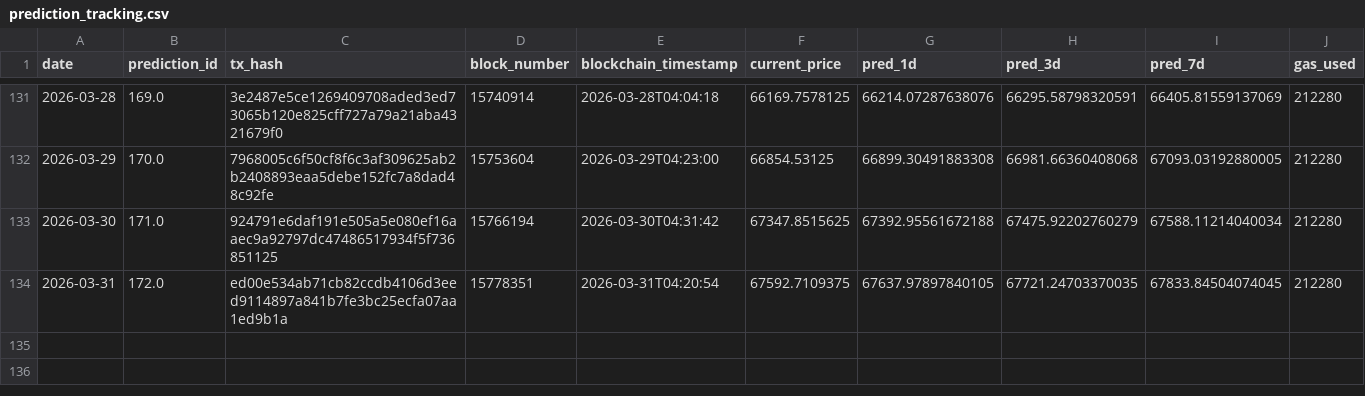
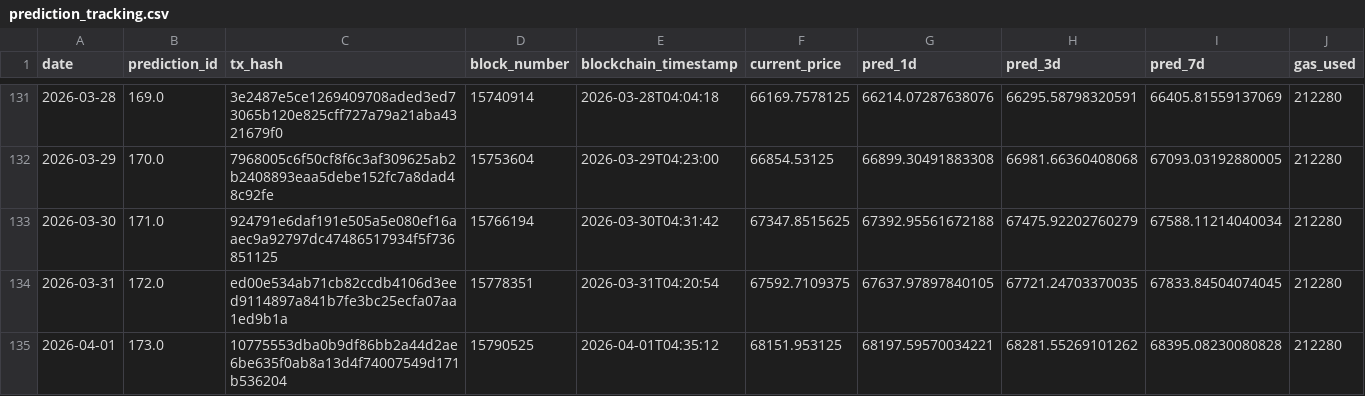
Before and after one commit to ying-jeanne/capstone_msba, a CSV file: data/blockchain/prediction_tracking.csv, drawn as a sheet; only a part is shown, gaps mark what is left out.

```diff
--- a/data/blockchain/prediction_tracking.csv
+++ b/data/blockchain/prediction_tracking.csv
@@ -134 +134,2 @@ date,prediction_id,tx_hash,block_number,blockchain_timestamp,current_price,pred_
 2026-03-31,172.0,ed00e534ab71cb82ccdb4106d3eed9114897a841b7fe3bc25ecfa07aa1ed9b1a,15778351,2026-03-31T04:20:54,67592.7109375,67637.97897840105,67721.24703370035,67833.84504074045,212280
+2026-04-01,173.0,10775553dba0b9df86bb2a44d2ae6be635f0ab8a13d4f74007549d171b536204,15790525,2026-04-01T04:35:12,68151.953125,68197.59570034221,68281.55269101262,68395.08230080828,212280
```
Also changed, not shown: data/blockchain/prediction_tracking_demo.csv, data/predictions/daily_predictions.csv.
